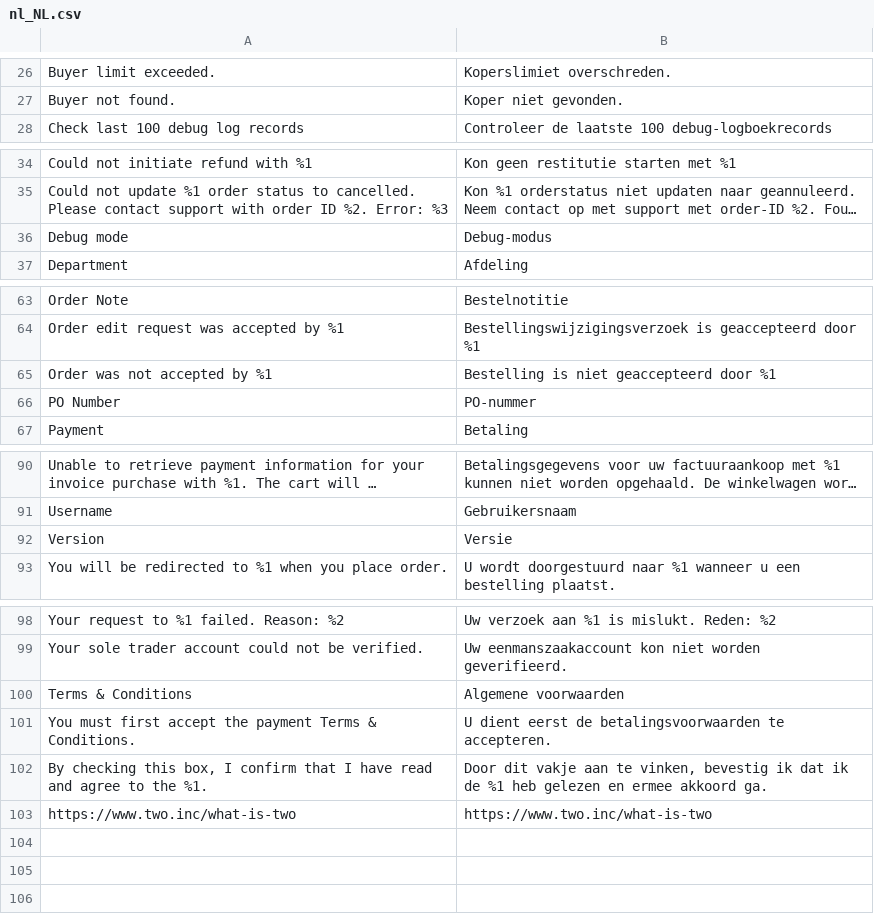
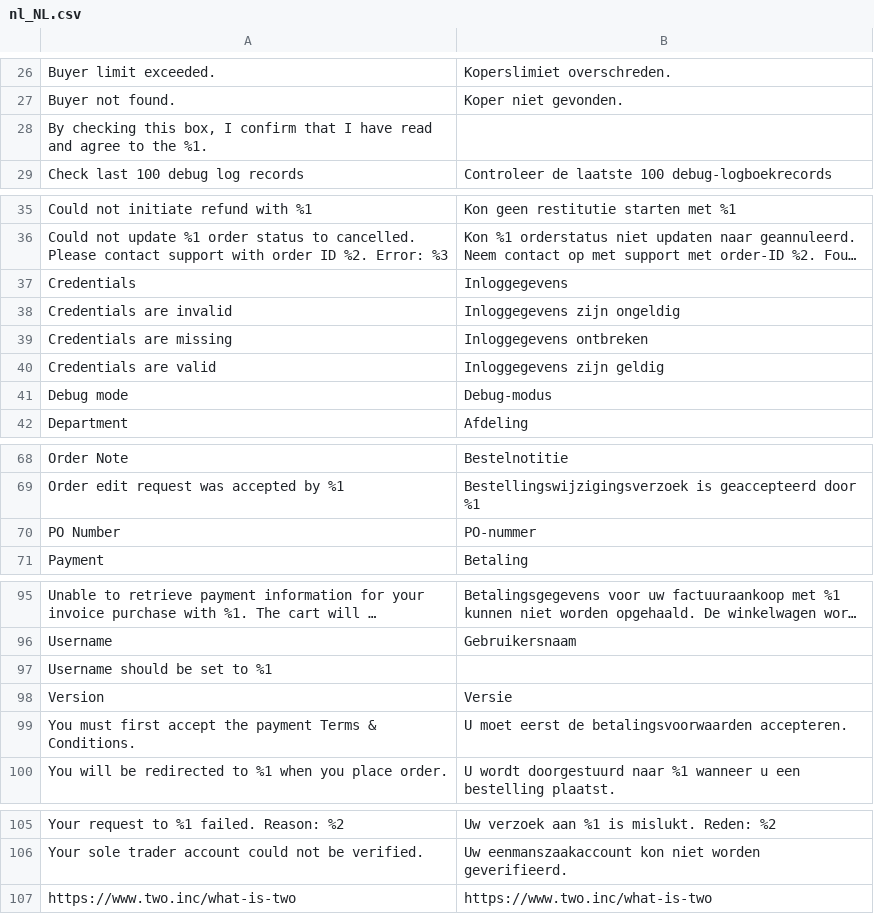
Before and after one commit to two-inc/magento2, a CSV file: i18n/nl_NL.csv, drawn as a sheet; only a part is shown, gaps mark what is left out; long unchanged cells end in …; removed rows and columns are numbered as before the commit, all else as after; the diff covers the shown part only; the diff names each change by its address in the sheet, - before the commit and + after, or states it on an @@ line.

```diff
--- a/i18n/nl_NL.csv
+++ b/i18n/nl_NL.csv
+row 28: By checking this box, I confirm that I have read and agree to the %1.
+row 37: Credentials | Inloggegevens
+row 38: Credentials are invalid | Inloggegevens zijn ongeldig
+row 39: Credentials are missing | Inloggegevens ontbreken
+row 40: Credentials are valid | Inloggegevens zijn geldig
-row 65: Order was not accepted by %1 | Bestelling is niet geaccepteerd door %1
+row 97: Username should be set to %1
+row 99: You must first accept the payment Terms & Conditions. | U moet eerst de betalingsvoorwaarden accepteren.
-row 100: Terms & Conditions | Algemene voorwaarden
-row 101: You must first accept the payment Terms & Conditions. | U dient eerst de betalingsvoorwaarden te accepteren.
-row 102: By checking this box, I confirm that I have read and agree to the %1. | Door dit vakje aan te vinken, bevestig ik dat ik de %1 heb gelezen en ermee akkoord ga.
```
Also changed, not shown: 1 added row elsewhere in this file, i18n/en_US.csv, i18n/nb_NO.csv, 1 other file.
